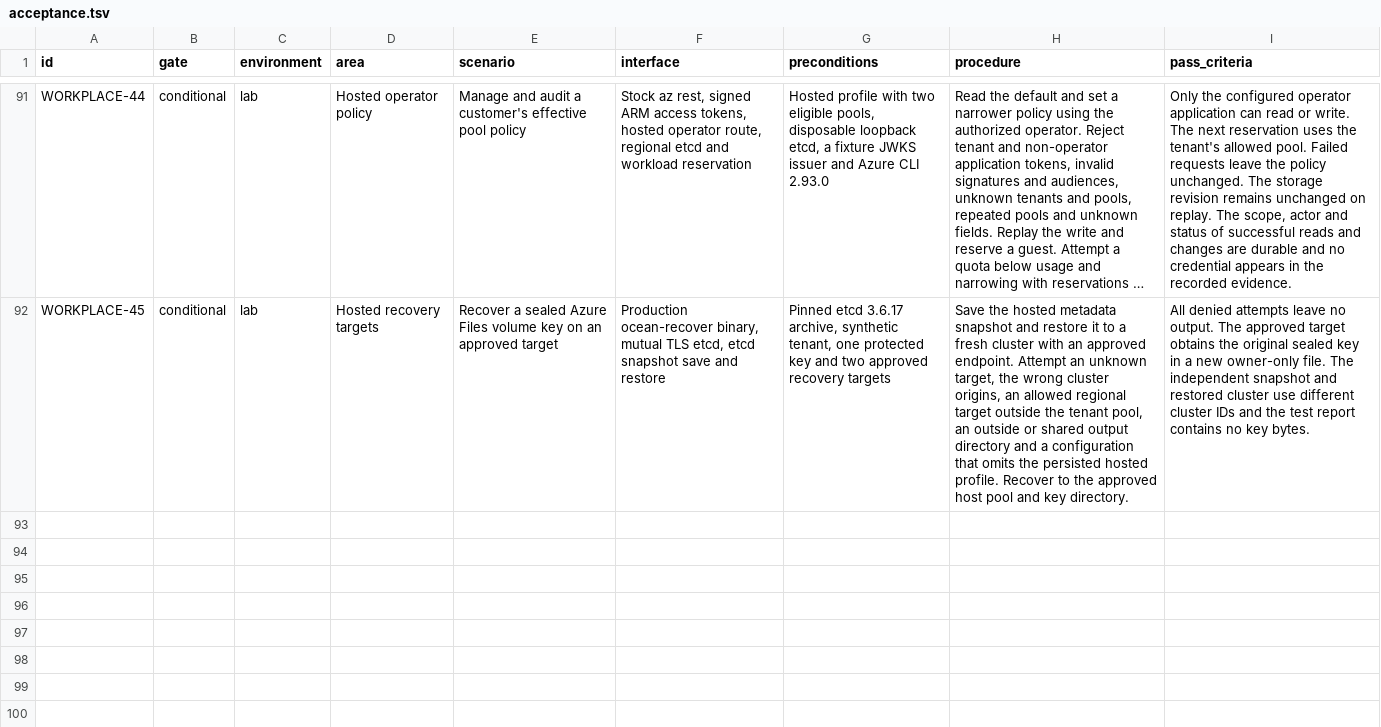
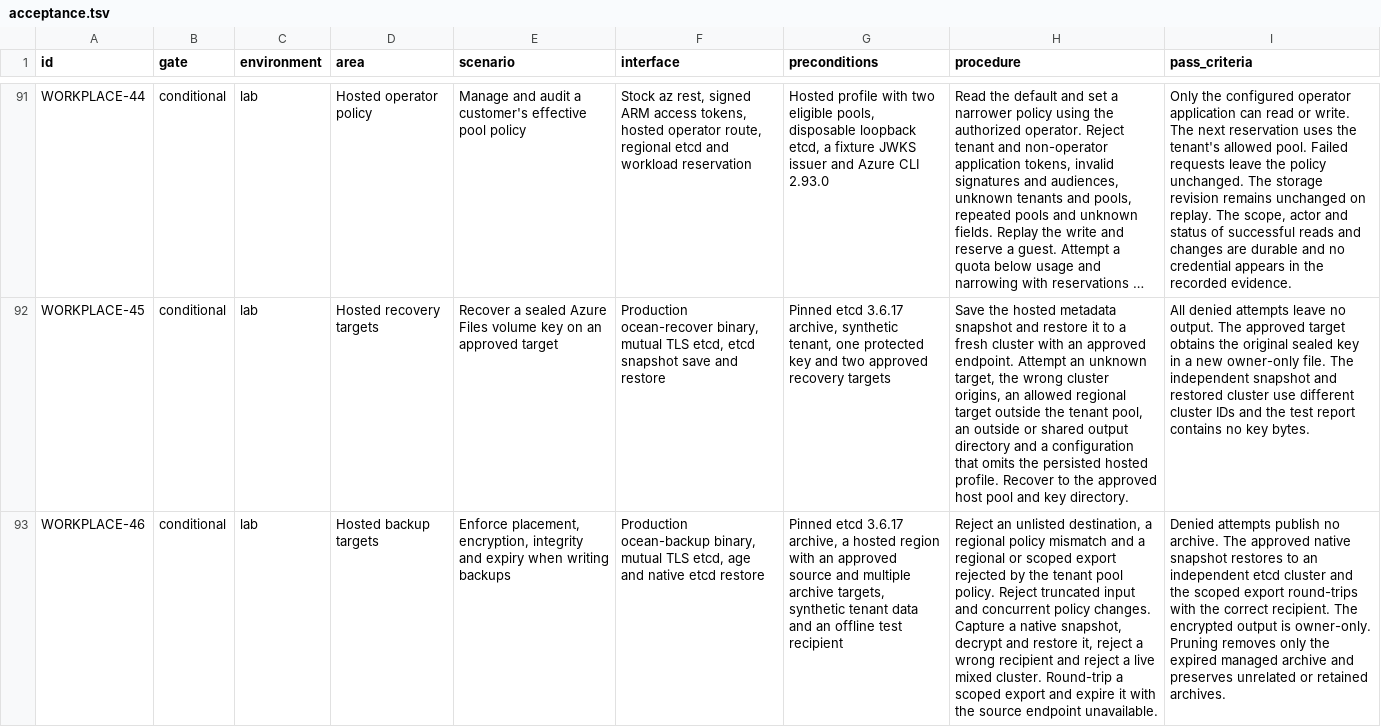
Before and after one commit to Weichwolf/ocean, a TSV file: acceptance.tsv, drawn as a sheet; only a part is shown, gaps mark what is left out; long unchanged cells end in …; the diff names each change by its address in the sheet, - before the commit and + after, or states it on an @@ line.

Commit message:
Enforce hosted backup destinations and expiry

```diff
--- a/acceptance.tsv
+++ b/acceptance.tsv
+row 93: WORKPLACE-46 | conditional | lab | Hosted backup targets | Enforce placement, encryption, integrity and expiry when writing backups | Production ocean-backup binary, mutual TLS etcd, age and native etcd restore | Pinned etcd 3.6.17 archive, a hosted region with an approved source and multiple archive targets, synthetic tenant data and an offline test recipient | Reject an unlisted destination, a regional policy mismatch and a regional or scoped export rejected by the tenant pool policy. Reject truncated input and concurrent policy changes. Capture a native snapshot, decrypt and restore it, reject a wrong recipient and reject a live mixed cluster. Round-trip a scoped export and expire it with the source endpoint unavailable. | Denied attempts publish no archive. The approved native snapshot restores to an independent etcd cluster and the scoped export round-trips with the correct recipient. The encrypted output is owner-only. Pruning removes only the expired managed archive and preserves unrelated or retained archives.
```
Also changed, not shown: 13 other files.
